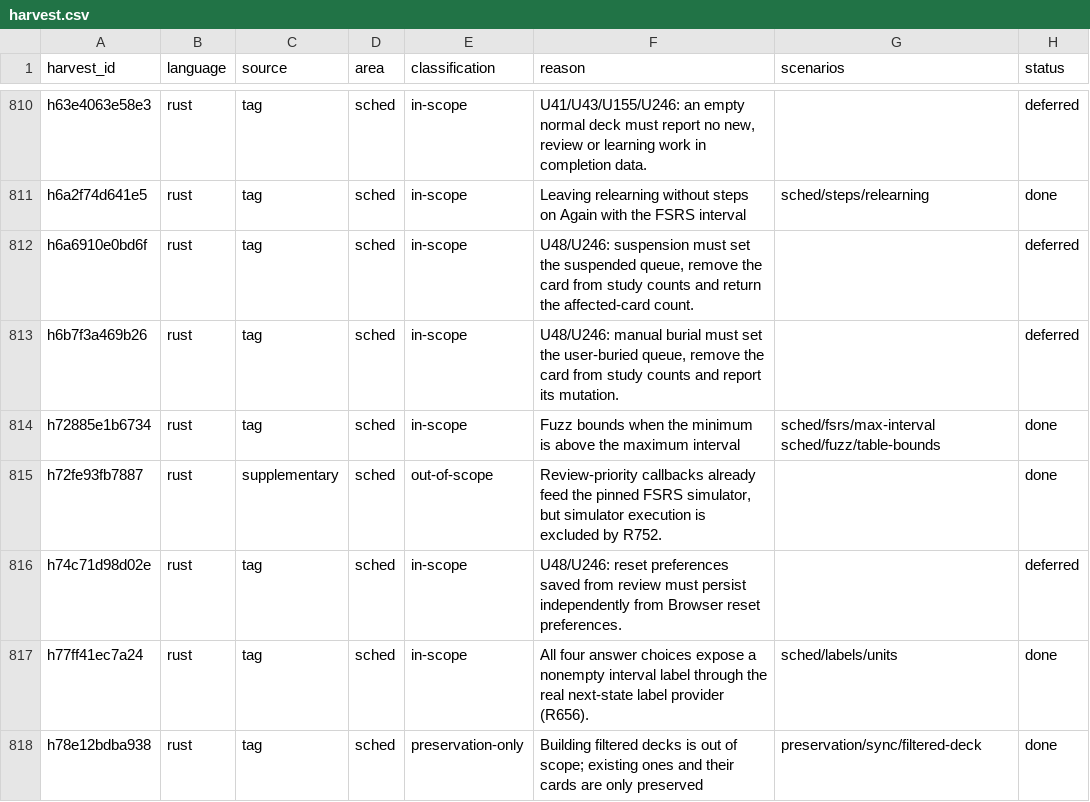
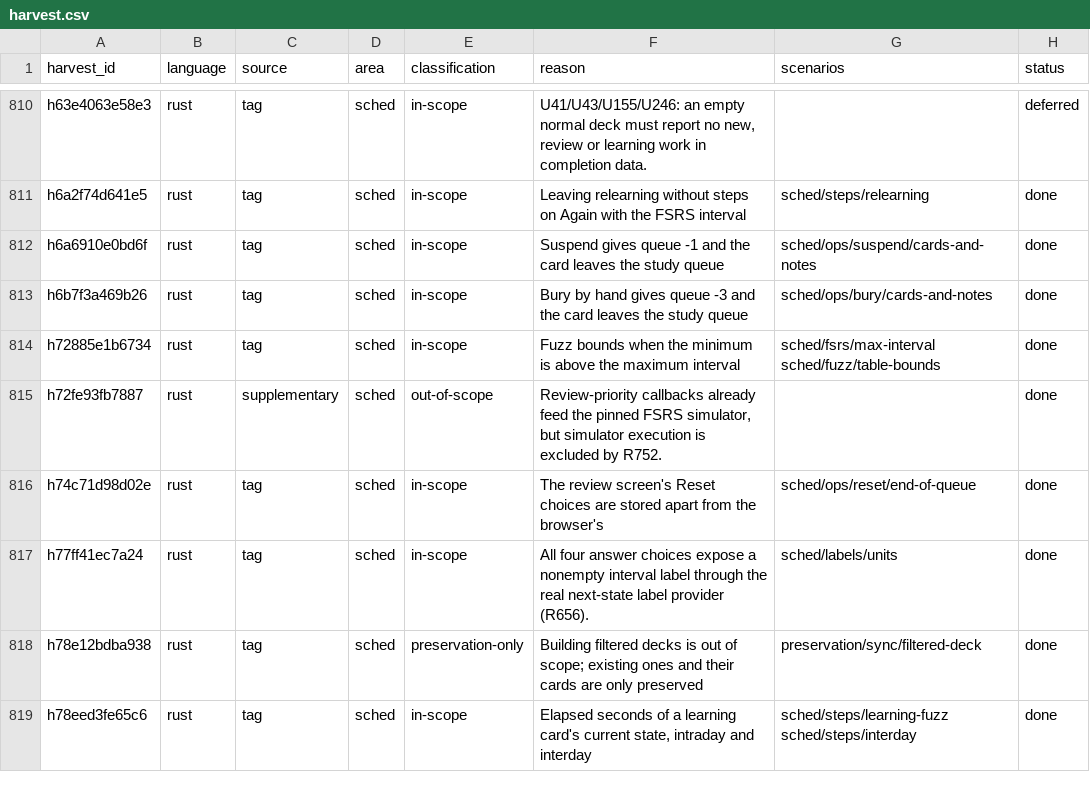
Before and after one commit to antoinefink/meguri, a CSV file: conformance/catalog/harvest.csv, drawn as a sheet; only a part is shown, gaps mark what is left out; the shorter side is filled out with more unchanged rows; the diff covers the shown part only.

```diff
--- a/conformance/catalog/harvest.csv
+++ b/conformance/catalog/harvest.csv
@@ -811,7 +811,7 @@ h63e4063e58e3,rust,tag,sched,in-scope,"U41/U43/U155/U246: an empty normal deck m
 h6a2f74d641e5,rust,tag,sched,in-scope,Leaving relearning without steps on Again with the FSRS interval,sched/steps/relearning,done
-h6a6910e0bd6f,rust,tag,sched,in-scope,"U48/U246: suspension must set the suspended queue, remove the card from study counts and return the affected-card count.",,deferred
-h6b7f3a469b26,rust,tag,sched,in-scope,"U48/U246: manual burial must set the user-buried queue, remove the card from study counts and report its mutation.",,deferred
+h6a6910e0bd6f,rust,tag,sched,in-scope,Suspend gives queue -1 and the card leaves the study queue,sched/ops/suspend/cards-and-notes,done
+h6b7f3a469b26,rust,tag,sched,in-scope,Bury by hand gives queue -3 and the card leaves the study queue,sched/ops/bury/cards-and-notes,done
 h72885e1b6734,rust,tag,sched,in-scope,Fuzz bounds when the minimum is above the maximum interval,sched/fsrs/max-interval sched/fuzz/table-bounds,done
 h72fe93fb7887,rust,supplementary,sched,out-of-scope,"Review-priority callbacks already feed the pinned FSRS simulator, but simulator execution is excluded by R752.",,done
-h74c71d98d02e,rust,tag,sched,in-scope,U48/U246: reset preferences saved from review must persist independently from Browser reset preferences.,,deferred
+h74c71d98d02e,rust,tag,sched,in-scope,The review screen's Reset choices are stored apart from the browser's,sched/ops/reset/end-of-queue,done
 h77ff41ec7a24,rust,tag,sched,in-scope,All four answer choices expose a nonempty interval label through the real next-state label provider (R656).,sched/labels/units,done
```
Also changed, not shown: 61 edited cells elsewhere in this file, 24 other files.
